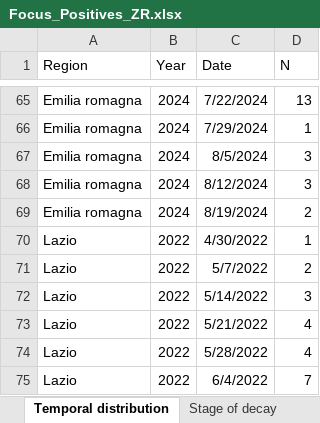
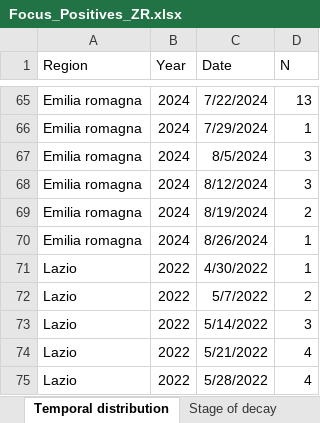
Before and after one commit to IZSAM-StatGIS/ReportPSA, an Excel workbook: Download/Focus_Positives_ZR.xlsx, sheet Temporal distribution, drawn as a sheet; only a part is shown, gaps mark what is left out; the shorter side is filled out with more unchanged rows; values as stored, in another font and other column widths than the file's, no borders; the diff names each change by its address in the sheet, - before the commit and + after, or states it on an @@ line.

```diff
--- a/Download/Focus_Positives_ZR.xlsx (sheet Temporal distribution)
+++ b/Download/Focus_Positives_ZR.xlsx (sheet Temporal distribution)
+row 70: Emilia romagna | 2024 | 8/26/2024 | 1
```
Also changed, not shown: sheet Stage of decay, sheet Age class and gender, Download/Capi_ZR.xlsx, Download/CasiControlli_ZR.xlsx, 33 other files.
